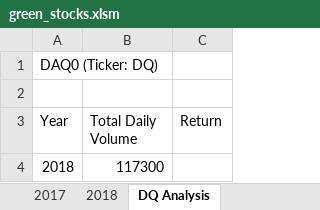
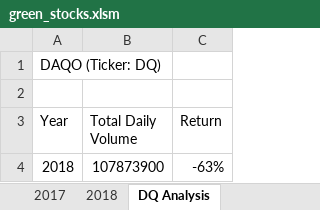
Before and after one commit to Liza904913/stocks-analysis, an Excel workbook: green_stocks.xlsm, sheet DQ Analysis, drawn as a sheet; values as stored, in another font and other column widths than the file's, no borders; the diff names each change by its address in the sheet, - before the commit and + after, or states it on an @@ line.

```diff
--- a/green_stocks.xlsm (sheet DQ Analysis)
+++ b/green_stocks.xlsm (sheet DQ Analysis)
-A1 (Year): DAQ0 (Ticker: DQ)
+A1 (Year): DAQO (Ticker: DQ)
-B4 (Total Daily Volume): 117300
+B4 (Total Daily Volume): 107873900
-C4 (Return): (empty)
+C4 (Return): -63%
```
Also changed, not shown: 1 other file.
